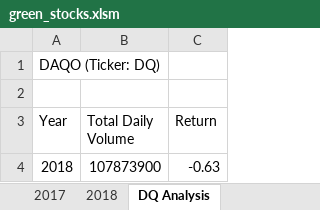
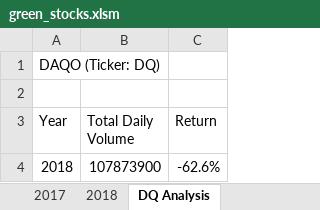
Before and after one commit to Shikharbhd/Stock-Analysis, an Excel workbook: green_stocks.xlsm, sheet DQ Analysis, drawn as a sheet; values as stored, in another font and other column widths than the file's, no borders; charts and pictures not drawn; the diff names each change by its address in the sheet, - before the commit and + after, or states it on an @@ line.

```diff
--- a/green_stocks.xlsm (sheet DQ Analysis)
+++ b/green_stocks.xlsm (sheet DQ Analysis)
-C4 (Return): -0.63
+C4 (Return): -62.6%
```
Also changed, not shown: sheet All Stocks Analysis, charts or pictures.
